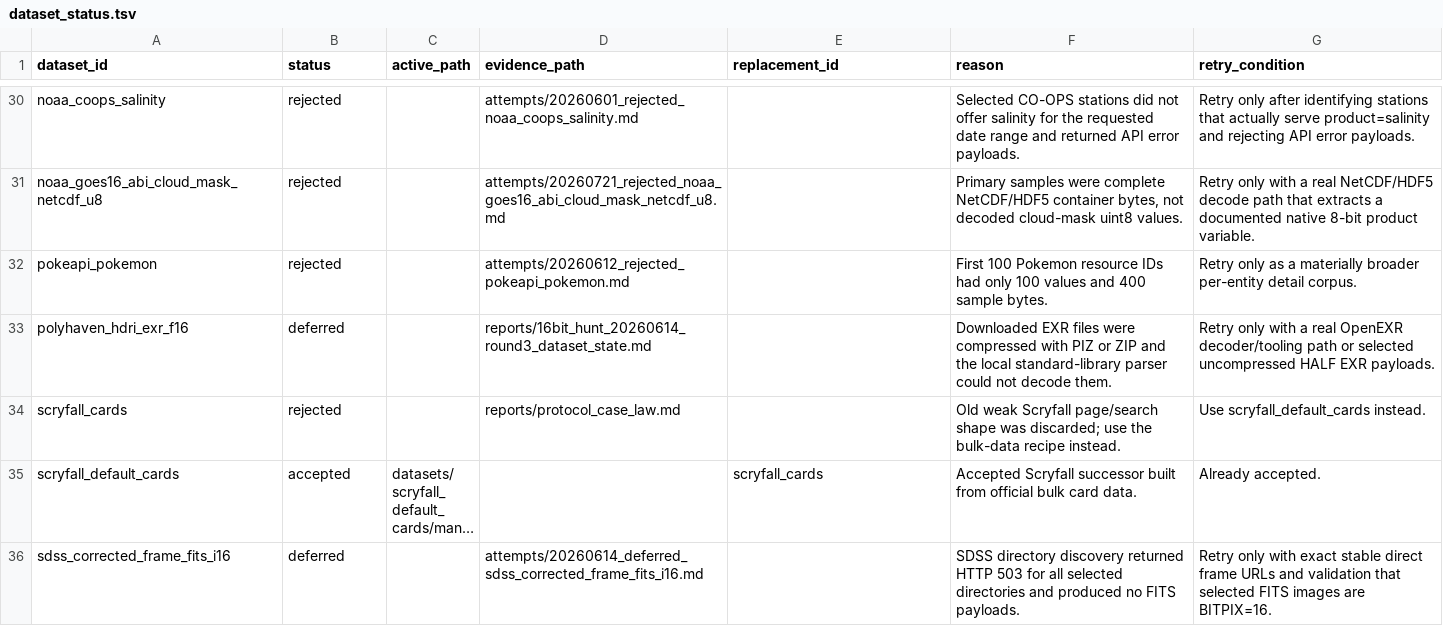
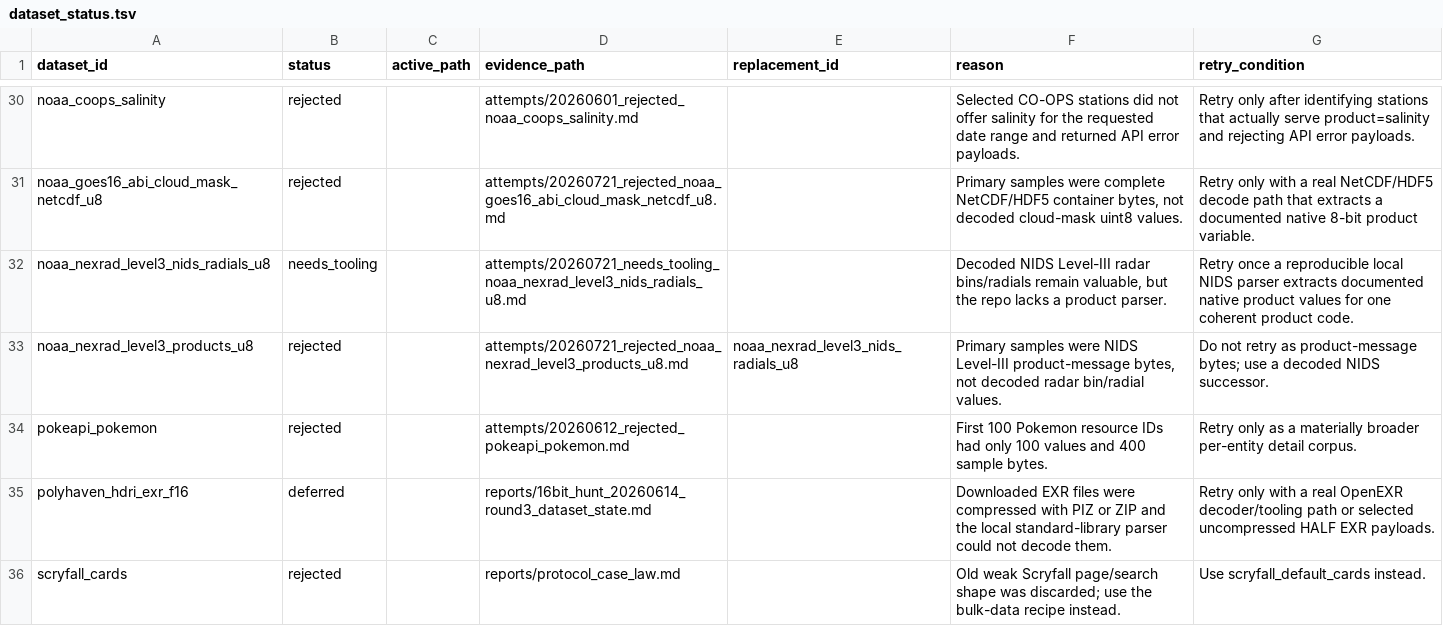
Before and after one commit to Cyan4973/public_datasets_collection, a TSV file: attempts/dataset_status.tsv, drawn as a sheet; only a part is shown, gaps mark what is left out; the shorter side is filled out with more unchanged rows; long unchanged cells end in ….

Commit message:
Reject NEXRAD Level-III byte recipe

```diff
--- a/attempts/dataset_status.tsv
+++ b/attempts/dataset_status.tsv
@@ -31,2 +31,4 @@ noaa_coops_salinity	rejected		attempts/20260601_rejected_noaa_coops_salinity.md
 noaa_goes16_abi_cloud_mask_netcdf_u8	rejected		attempts/20260721_rejected_noaa_goes16_abi_cloud_mask_netcdf_u8.md		Primary samples were complete NetCDF/HDF5 container bytes, not decoded cloud-mask uint8 values.	Retry only with a real NetCDF/HDF5 decode path that extracts a documented native 8-bit product variable.
+noaa_nexrad_level3_nids_radials_u8	needs_tooling		attempts/20260721_needs_tooling_noaa_nexrad_level3_nids_radials_u8.md		Decoded NIDS Level-III radar bins/radials remain valuable, but the repo lacks a product parser.	Retry once a reproducible local NIDS parser extracts documented native product values for one coherent product code.
+noaa_nexrad_level3_products_u8	rejected		attempts/20260721_rejected_noaa_nexrad_level3_products_u8.md	noaa_nexrad_level3_nids_radials_u8	Primary samples were NIDS Level-III product-message bytes, not decoded radar bin/radial values.	Do not retry as product-message bytes; use a decoded NIDS successor.
 pokeapi_pokemon	rejected		attempts/20260612_rejected_pokeapi_pokemon.md		First 100 Pokemon resource IDs had only 100 values and 400 sample bytes.	Retry only as a materially broader per-entity detail corpus.
```
Also changed, not shown: reports/accepted_recipe_audit.tsv, 13 other files.
